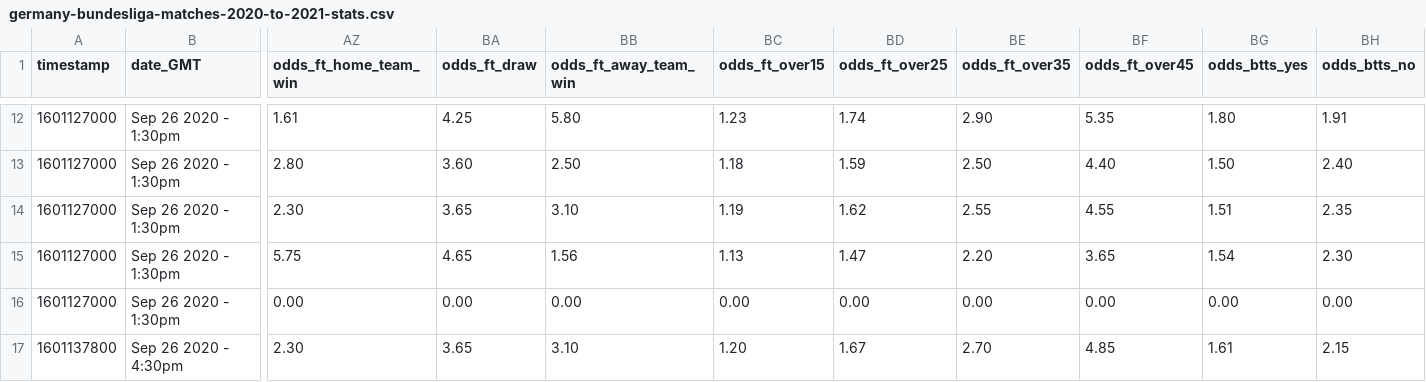
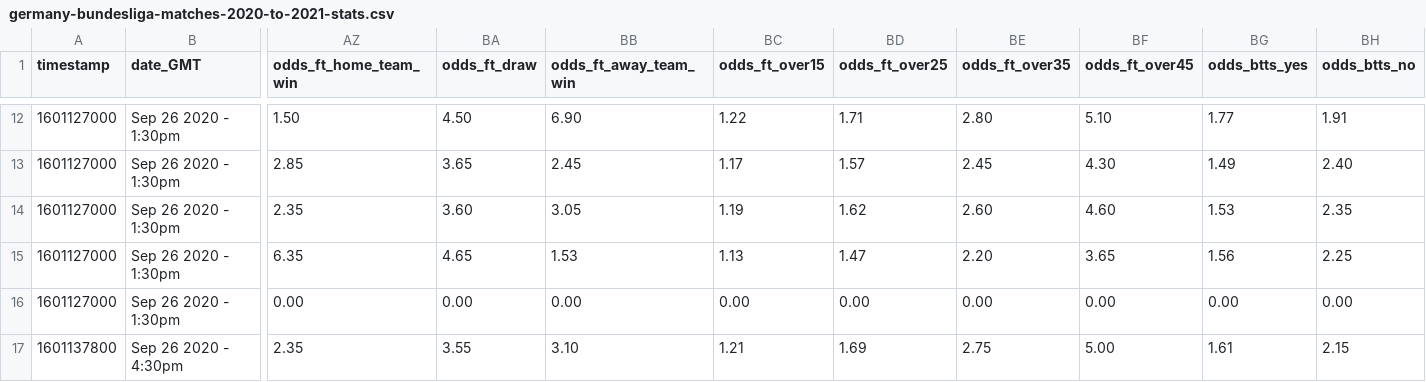
Before and after one commit to nichohelmut/football_results, a CSV file: ms/auto_download/auto_download_files/germany-bundesliga-matches-2020-to-2021-stats.csv, drawn as a sheet; only a part is shown, gaps mark what is left out; the diff covers the shown part only; the diff names each change by its address in the sheet, - before the commit and + after, or states it on an @@ line.

```diff
--- a/ms/auto_download/auto_download_files/germany-bundesliga-matches-2020-to-2021-stats.csv
+++ b/ms/auto_download/auto_download_files/germany-bundesliga-matches-2020-to-2021-stats.csv
-AZ12 (odds_ft_home_team_win): 1.61
+AZ12 (odds_ft_home_team_win): 1.50
-BA12 (odds_ft_draw): 4.25
+BA12 (odds_ft_draw): 4.50
-BB12 (odds_ft_away_team_win): 5.80
+BB12 (odds_ft_away_team_win): 6.90
-BC12 (odds_ft_over15): 1.23
+BC12 (odds_ft_over15): 1.22
-BD12 (odds_ft_over25): 1.74
+BD12 (odds_ft_over25): 1.71
-BE12 (odds_ft_over35): 2.90
+BE12 (odds_ft_over35): 2.80
-BF12 (odds_ft_over45): 5.35
+BF12 (odds_ft_over45): 5.10
-BG12 (odds_btts_yes): 1.80
+BG12 (odds_btts_yes): 1.77
-AZ13 (odds_ft_home_team_win): 2.80
+AZ13 (odds_ft_home_team_win): 2.85
-BA13 (odds_ft_draw): 3.60
+BA13 (odds_ft_draw): 3.65
-BB13 (odds_ft_away_team_win): 2.50
+BB13 (odds_ft_away_team_win): 2.45
-BC13 (odds_ft_over15): 1.18
+BC13 (odds_ft_over15): 1.17
-BD13 (odds_ft_over25): 1.59
+BD13 (odds_ft_over25): 1.57
-BE13 (odds_ft_over35): 2.50
+BE13 (odds_ft_over35): 2.45
-BF13 (odds_ft_over45): 4.40
+BF13 (odds_ft_over45): 4.30
-BG13 (odds_btts_yes): 1.50
+BG13 (odds_btts_yes): 1.49
-AZ14 (odds_ft_home_team_win): 2.30
+AZ14 (odds_ft_home_team_win): 2.35
-BA14 (odds_ft_draw): 3.65
+BA14 (odds_ft_draw): 3.60
-BB14 (odds_ft_away_team_win): 3.10
+BB14 (odds_ft_away_team_win): 3.05
-BE14 (odds_ft_over35): 2.55
+BE14 (odds_ft_over35): 2.60
-BF14 (odds_ft_over45): 4.55
+BF14 (odds_ft_over45): 4.60
-BG14 (odds_btts_yes): 1.51
+BG14 (odds_btts_yes): 1.53
-AZ15 (odds_ft_home_team_win): 5.75
+AZ15 (odds_ft_home_team_win): 6.35
-BB15 (odds_ft_away_team_win): 1.56
+BB15 (odds_ft_away_team_win): 1.53
-BG15 (odds_btts_yes): 1.54
+BG15 (odds_btts_yes): 1.56
-BH15 (odds_btts_no): 2.30
+BH15 (odds_btts_no): 2.25
-AZ17 (odds_ft_home_team_win): 2.30
+AZ17 (odds_ft_home_team_win): 2.35
-BA17 (odds_ft_draw): 3.65
+BA17 (odds_ft_draw): 3.55
-BC17 (odds_ft_over15): 1.20
+BC17 (odds_ft_over15): 1.21
-BD17 (odds_ft_over25): 1.67
+BD17 (odds_ft_over25): 1.69
-BE17 (odds_ft_over35): 2.70
+BE17 (odds_ft_over35): 2.75
-BF17 (odds_ft_over45): 4.85
+BF17 (odds_ft_over45): 5.00
```
Also changed, not shown: 40 edited cells elsewhere in this file, ms/auto_download/auto_download_files/england-premier-league-teams-2019-to-2020-stats.csv, 5 other files.
